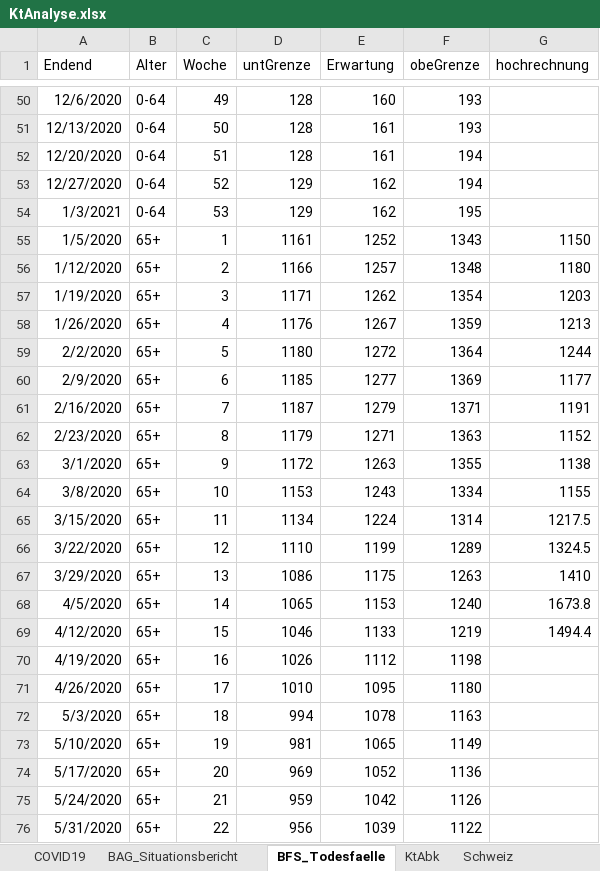
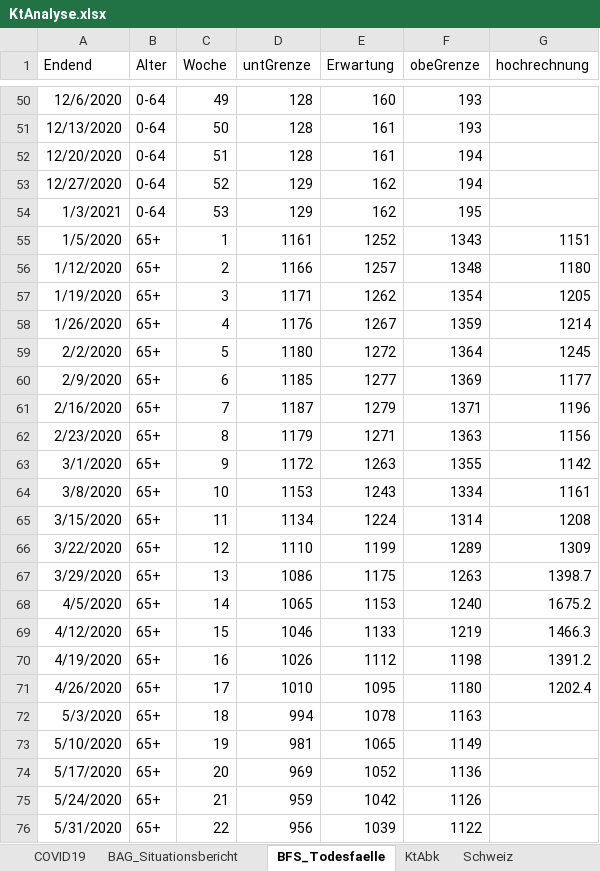
Before and after one commit to drschoella/covid_19, an Excel workbook: KtAnalyse.xlsx, sheet BFS_Todesfaelle, drawn as a sheet; only a part is shown, gaps mark what is left out; values as stored, in another font and other column widths than the file's, no borders; table styles not drawn; the diff covers the shown part only; the diff names each change by its address in the sheet, - before the commit and + after, or states it on an @@ line.

```diff
--- a/KtAnalyse.xlsx (sheet BFS_Todesfaelle)
+++ b/KtAnalyse.xlsx (sheet BFS_Todesfaelle)
-G55 (hochrechnung): 1150
+G55 (hochrechnung): 1151
-G57 (hochrechnung): 1203
+G57 (hochrechnung): 1205
-G58 (hochrechnung): 1213
+G58 (hochrechnung): 1214
-G59 (hochrechnung): 1244
+G59 (hochrechnung): 1245
-G61 (hochrechnung): 1191
+G61 (hochrechnung): 1196
-G62 (hochrechnung): 1152
+G62 (hochrechnung): 1156
-G63 (hochrechnung): 1138
+G63 (hochrechnung): 1142
-G64 (hochrechnung): 1155
+G64 (hochrechnung): 1161
-G65 (hochrechnung): 1217.5
+G65 (hochrechnung): 1208
-G66 (hochrechnung): 1324.5
+G66 (hochrechnung): 1309
-G67 (hochrechnung): 1410
+G67 (hochrechnung): 1398.7
-G68 (hochrechnung): 1673.8
+G68 (hochrechnung): 1675.2
-G69 (hochrechnung): 1494.4
+G69 (hochrechnung): 1466.3
-G70 (hochrechnung): (empty)
+G70 (hochrechnung): 1391.2
-G71 (hochrechnung): (empty)
+G71 (hochrechnung): 1202.4
```
Also changed, not shown: 13 edited cells elsewhere in this sheet, sheet COVID19, sheet Verleich_BAG_Kt, sheet BAG_Situationsbericht, sheet Schweiz, sheet Letality, sheet ExcessDeaths, formulas that keep their value, charts or pictures.
